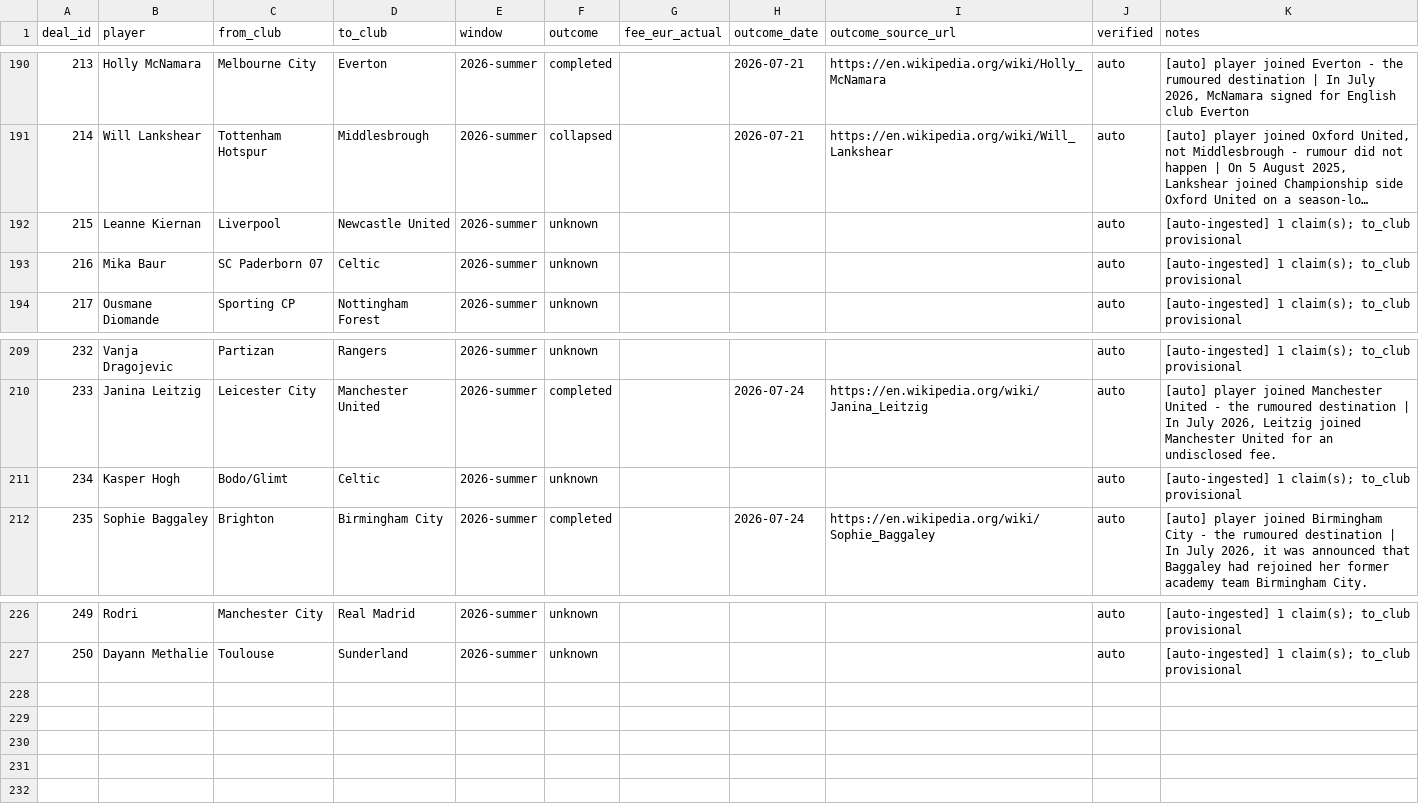
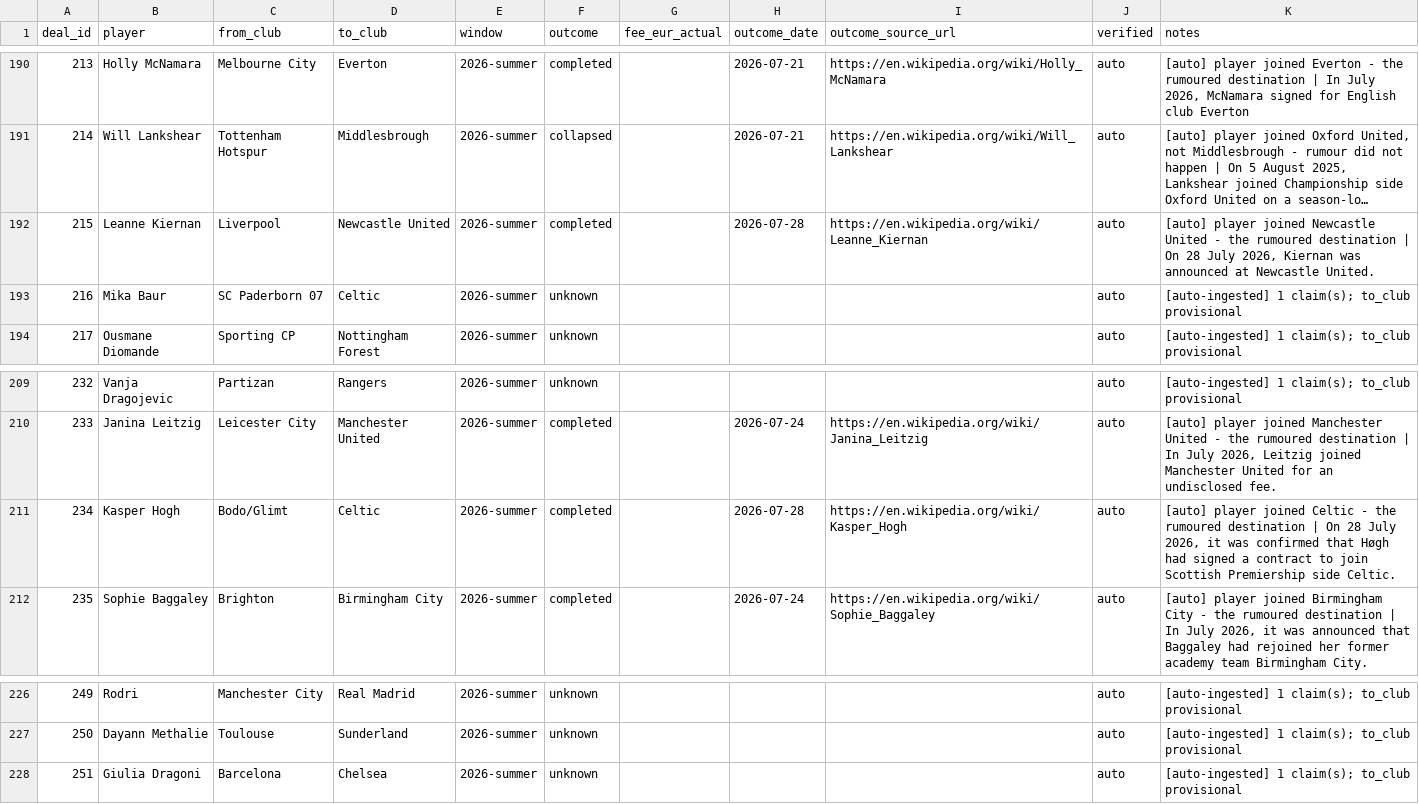
Before and after one commit to har27il/transfer-truth, a CSV file: ground-truth/deals.csv, drawn as a sheet; only a part is shown, gaps mark what is left out; long unchanged cells end in …; the diff names each change by its address in the sheet, - before the commit and + after, or states it on an @@ line.

```diff
--- a/ground-truth/deals.csv
+++ b/ground-truth/deals.csv
-F192 (outcome): unknown
+F192 (outcome): completed
-H192 (outcome_date): (empty)
+H192 (outcome_date): 2026-07-28
-I192 (outcome_source_url): (empty)
+I192 (outcome_source_url): https://en.wikipedia.org/wiki/Leanne_Kiernan
-K192 (notes): [auto-ingested] 1 claim(s); to_club provisional
+K192 (notes): [auto] player joined Newcastle United - the rumoured destination | On 28 July 2026, Kiernan was announced at Newcastle United.
-F211 (outcome): unknown
+F211 (outcome): completed
-H211 (outcome_date): (empty)
+H211 (outcome_date): 2026-07-28
-I211 (outcome_source_url): (empty)
+I211 (outcome_source_url): https://en.wikipedia.org/wiki/Kasper_Hogh
-K211 (notes): [auto-ingested] 1 claim(s); to_club provisional
+K211 (notes): [auto] player joined Celtic - the rumoured destination | On 28 July 2026, it was confirmed that Høgh had signed a contract to join Scottish Premiership side Celtic.
+row 228: 251 | Giulia Dragoni | Barcelona | Chelsea | 2026-summer | unknown |  |  |  | auto | [auto-ingested] 1 claim(s); to_club provisional
```
Also changed, not shown: ground-truth/journalist_claims.csv, 2 other files.
